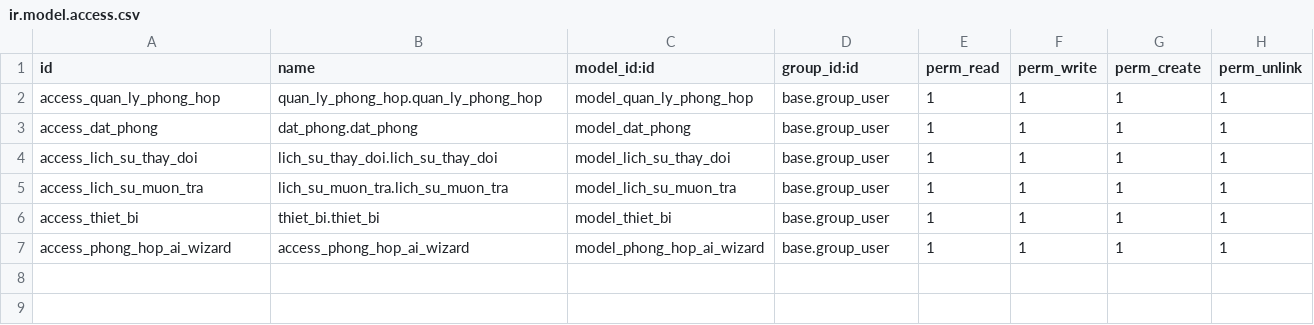
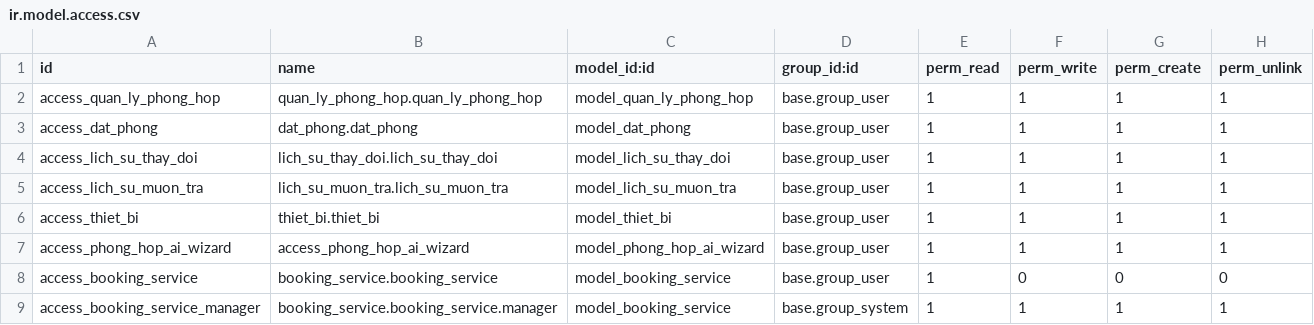
Before and after one commit to Q-Huy205/HN-QTDN-17-03-N6, a CSV file: addons/phong_hop/security/ir.model.access.csv, drawn as a sheet.

Commit message:
feat(phong_hop): dịch vụ đi kèm khi đặt phòng + tổng tiền tự tính
- Model mới booking_service (Trà, Cafe, Nước suối, Bánh ngọt, Hoa, Người
  phục vụ) kèm data mặc định; view + menu Danh mục > Dịch vụ đi kèm.
- dat_phong.service_ids (Many2many) widget many2many_checkboxes; thêm
  tong_tien_dich_vu tự cộng đơn giá dịch vụ đã chọn.
- Phân quyền: user xem, admin quản lý danh mục dịch vụ.

```diff
--- a/addons/phong_hop/security/ir.model.access.csv
+++ b/addons/phong_hop/security/ir.model.access.csv
@@ -7 +7,3 @@ access_thiet_bi,thiet_bi.thiet_bi,model_thiet_bi,base.group_user,1,1,1,1
 access_phong_hop_ai_wizard,access_phong_hop_ai_wizard,model_phong_hop_ai_wizard,base.group_user,1,1,1,1
+access_booking_service,booking_service.booking_service,model_booking_service,base.group_user,1,0,0,0
+access_booking_service_manager,booking_service.booking_service.manager,model_booking_service,base.group_system,1,1,1,1
```
Also changed, not shown: 7 other files.
